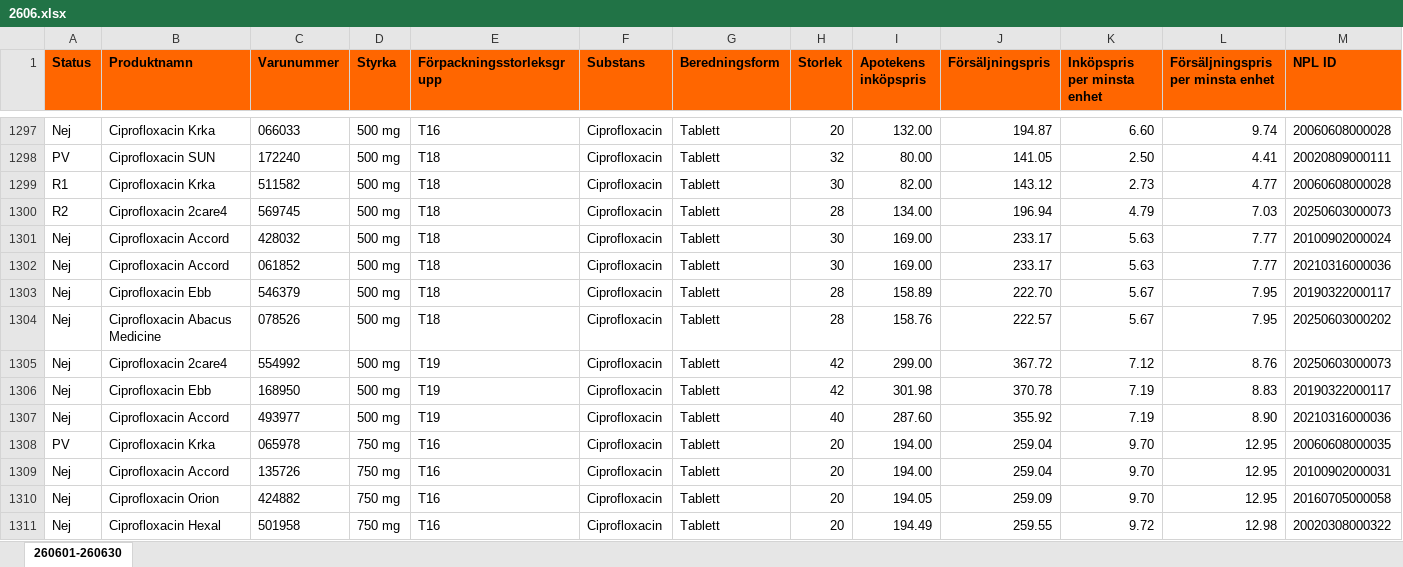
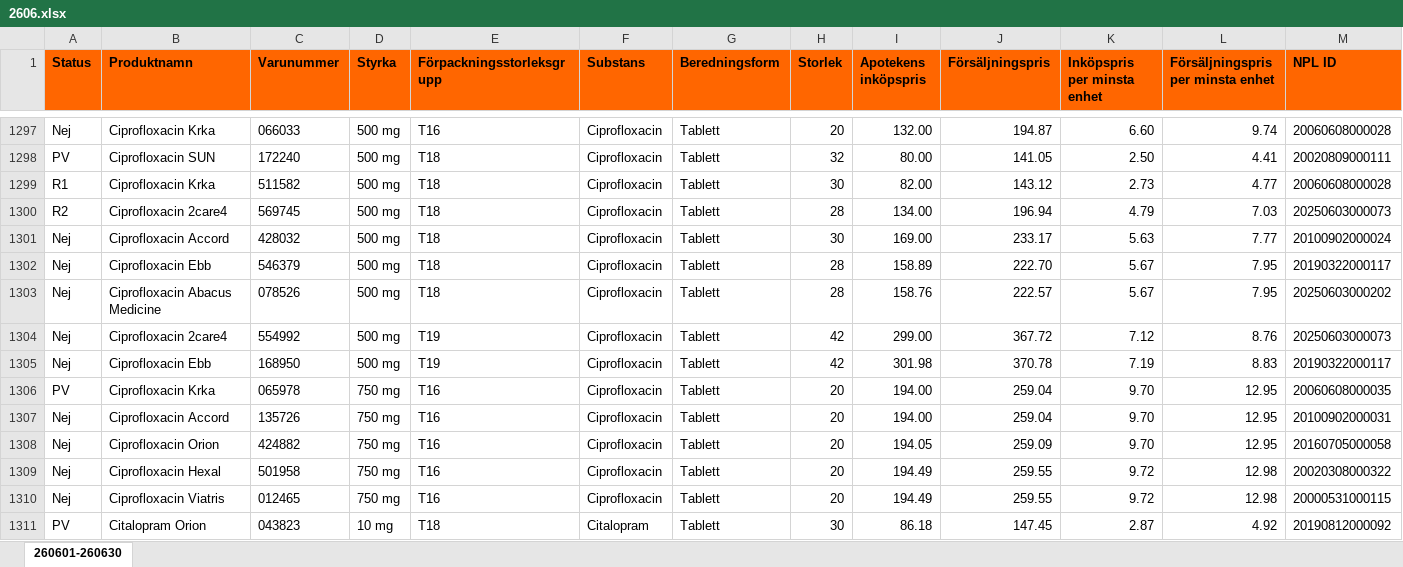
Before and after one commit to pontuscedrell/pillpris, an Excel workbook: data/2606.xlsx, sheet 260601-260630, drawn as a sheet; only a part is shown, gaps mark what is left out; the shorter side is filled out with more unchanged rows; values as stored, in another font and other column widths than the file's, no borders; conditional formats not drawn; rows hold the shown columns only; the diff names each change by its address in the sheet, - before the commit and + after, or states it on an @@ line.

Commit message:
Automated TLV data update: 2026-06-15T10:50:02Z

```diff
--- a/data/2606.xlsx (sheet 260601-260630)
+++ b/data/2606.xlsx (sheet 260601-260630)
-row 1302: Nej | Ciprofloxacin Accord | 061852 | 500 mg | T18 | Ciprofloxacin | Tablett | 30 | 169.00 | 233.17 | 5.63 | 7.77 | 20210316000036
-row 1307: Nej | Ciprofloxacin Accord | 493977 | 500 mg | T19 | Ciprofloxacin | Tablett | 40 | 287.60 | 355.92 | 7.19 | 8.90 | 20210316000036
```
Also changed, not shown: data/2607.xlsx, 4 other files.
